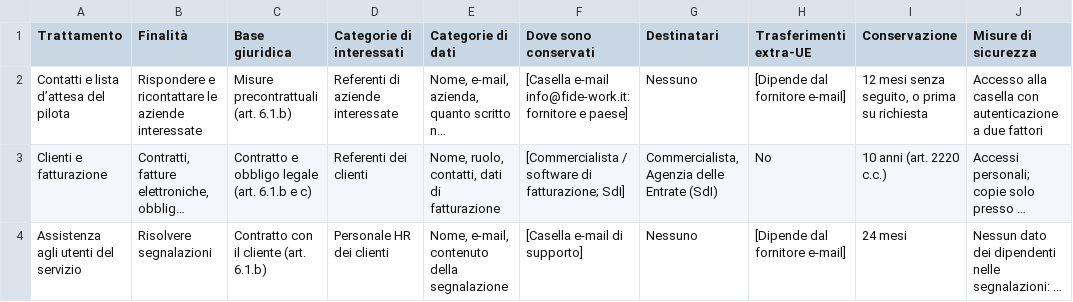
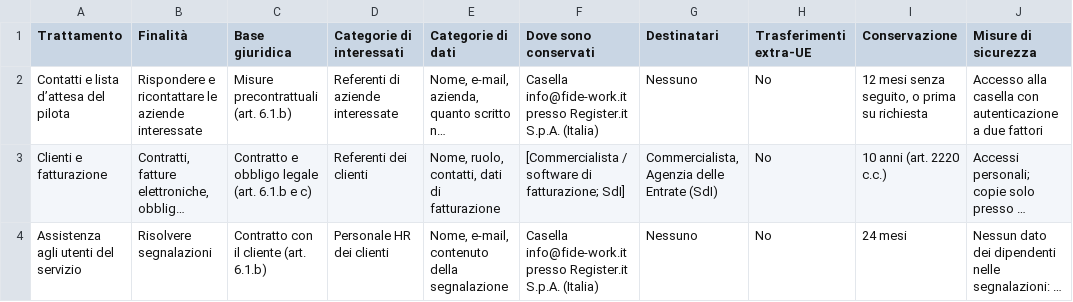
Before and after one commit to GabinoTech-code/Fide, a CSV file: docs/legal/registro-trattamenti-titolare.csv, drawn as a sheet; long unchanged cells end in …; the diff names each change by its address in the sheet, - before the commit and + after, or states it on an @@ line.

```diff
--- a/docs/legal/registro-trattamenti-titolare.csv
+++ b/docs/legal/registro-trattamenti-titolare.csv
-F2 (Dove sono conservati): [Casella e-mail info@fide-work.it: fornitore e paese]
+F2 (Dove sono conservati): Casella info@fide-work.it presso Register.it S.p.A. (Italia)
-H2 (Trasferimenti extra-UE): [Dipende dal fornitore e-mail]
+H2 (Trasferimenti extra-UE): No
-F4 (Dove sono conservati): [Casella e-mail di supporto]
+F4 (Dove sono conservati): Casella info@fide-work.it presso Register.it S.p.A. (Italia)
-H4 (Trasferimenti extra-UE): [Dipende dal fornitore e-mail]
+H4 (Trasferimenti extra-UE): No
```
Also changed, not shown: 2 other files.
